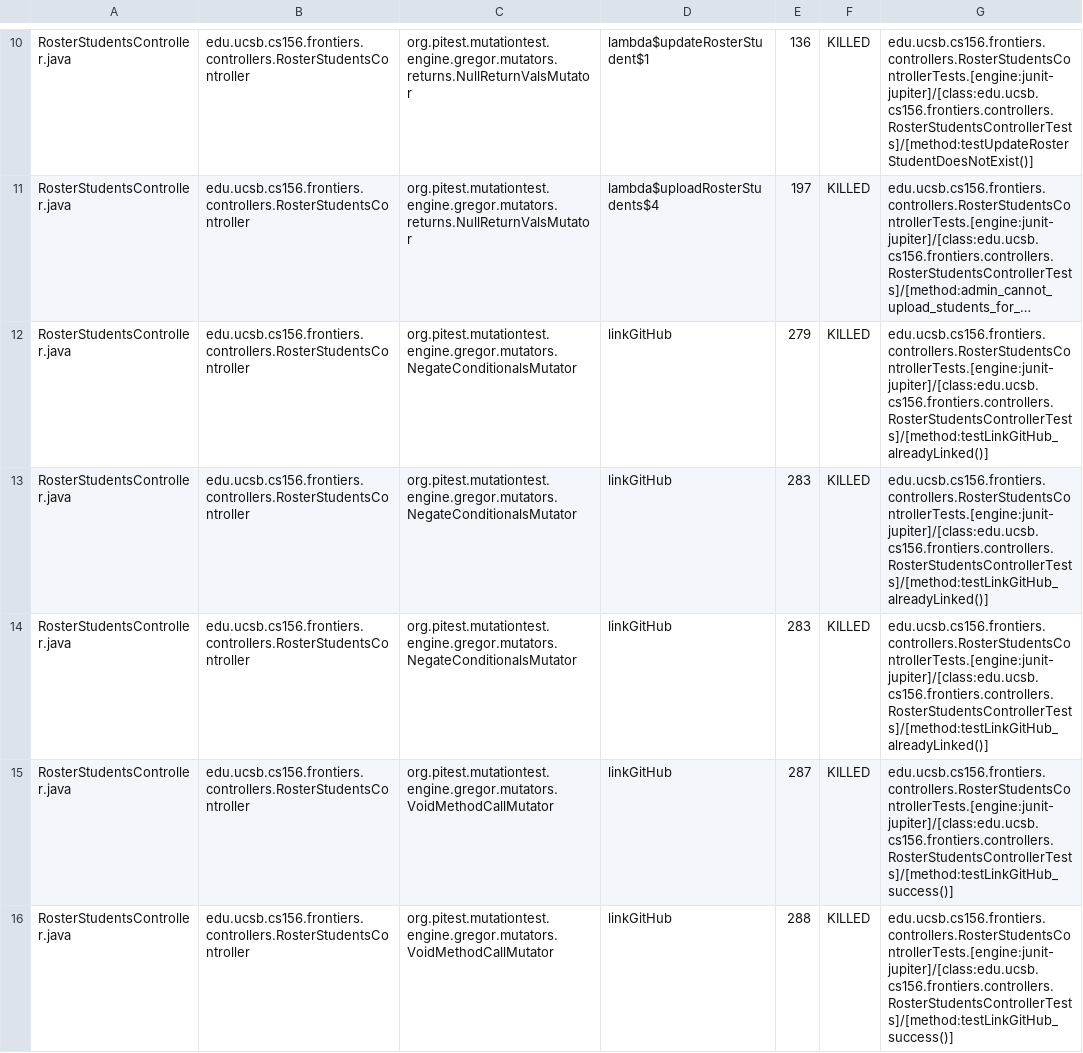
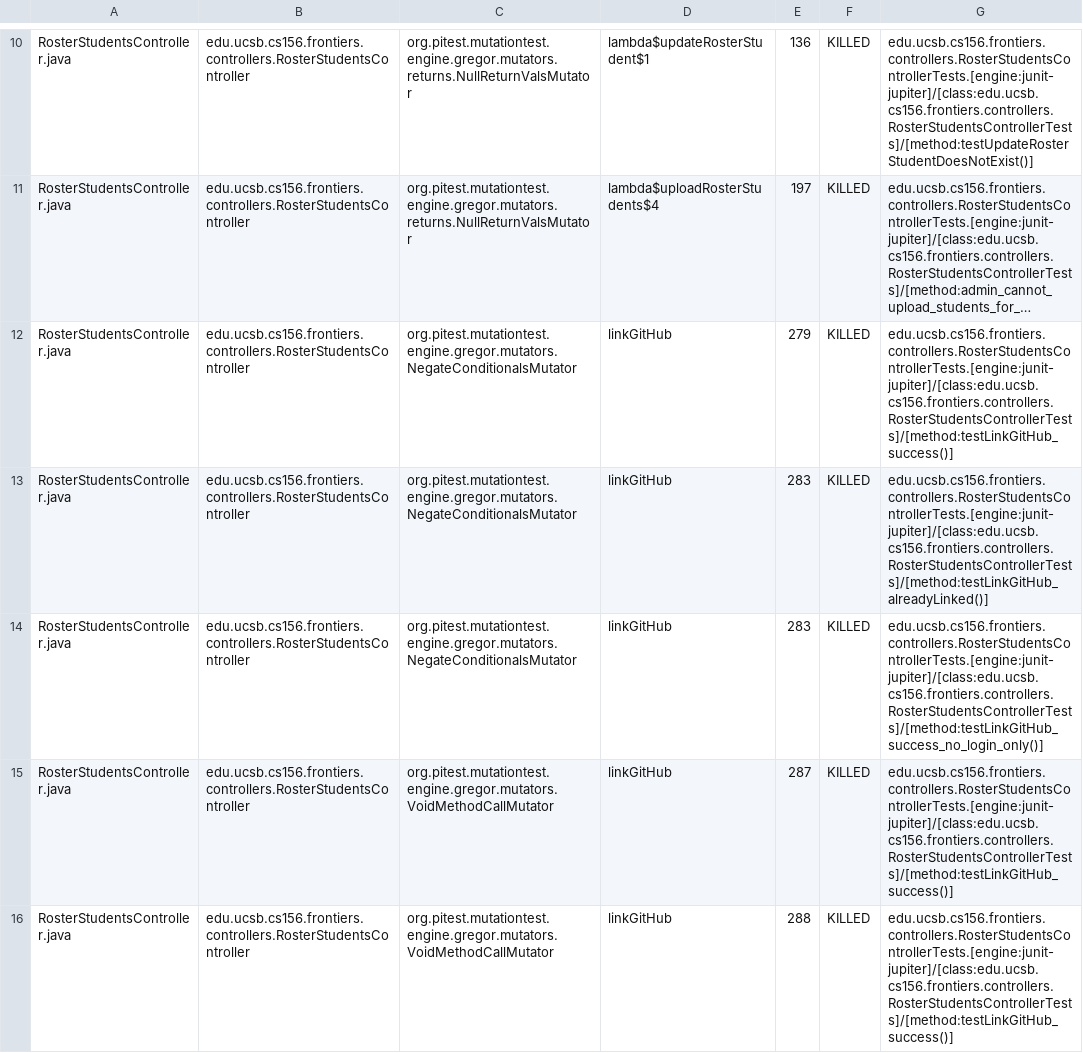
Before and after one commit to ucsb-cs156-s25/proj-frontiers-s25-12, a CSV file: prs/42/pitest/mutations.csv, drawn as a sheet; only a part is shown, gaps mark what is left out; long unchanged cells end in …; the diff covers the shown part only; the diff names each change by its address in the sheet, - before the commit and + after, or states it on an @@ line.

Commit message:
Deploying to gh-pages from @ ucsb-cs156-s25/proj-frontiers-s25-12@7a36b4e7562c583e32cba36803027d74a315c112 🚀

```diff
--- a/prs/42/pitest/mutations.csv
+++ b/prs/42/pitest/mutations.csv
-G12: edu.ucsb.cs156.frontiers.controllers.RosterStudentsControllerTests.[engine:junit-jupiter]/[class:edu.ucsb.cs156.frontiers.controllers.RosterStudentsControllerTests]/[method:testLinkGitHub_alreadyLinked()]
+G12: edu.ucsb.cs156.frontiers.controllers.RosterStudentsControllerTests.[engine:junit-jupiter]/[class:edu.ucsb.cs156.frontiers.controllers.RosterStudentsControllerTests]/[method:testLinkGitHub_success()]
-G14: edu.ucsb.cs156.frontiers.controllers.RosterStudentsControllerTests.[engine:junit-jupiter]/[class:edu.ucsb.cs156.frontiers.controllers.RosterStudentsControllerTests]/[method:testLinkGitHub_alreadyLinked()]
+G14: edu.ucsb.cs156.frontiers.controllers.RosterStudentsControllerTests.[engine:junit-jupiter]/[class:edu.ucsb.cs156.frontiers.controllers.RosterStudentsControllerTests]/[method:testLinkGitHub_success_no_login_only()]
```
Also changed, not shown: 9 edited cells elsewhere in this file, 32 other files.
